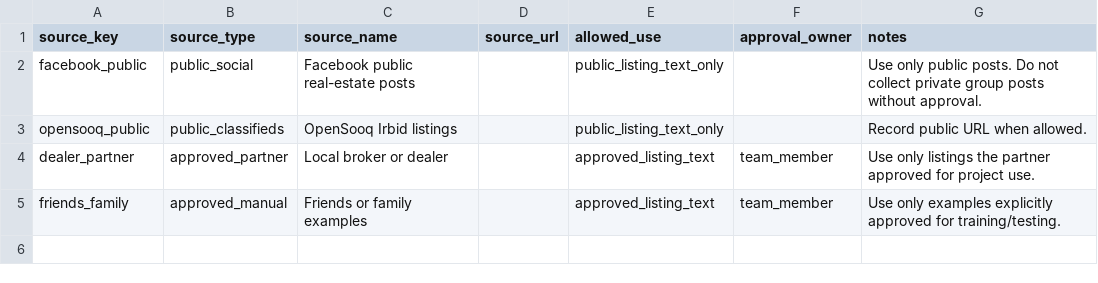
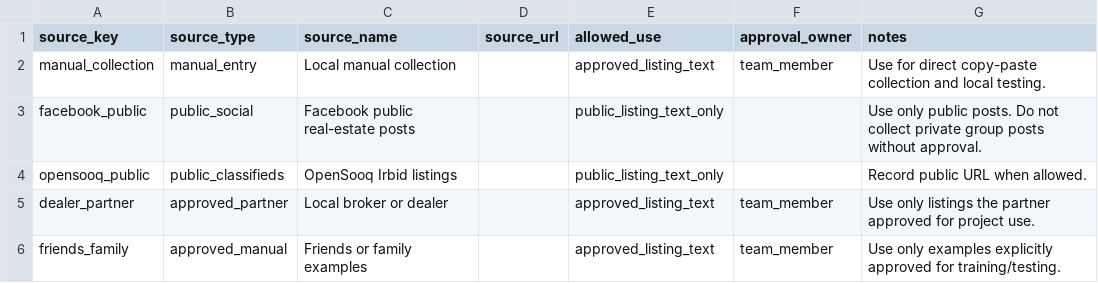
Before and after one commit to gaithaziz/AqariX, a CSV file: services/jobs/data/source_log_template.csv, drawn as a sheet; the diff names each change by its address in the sheet, - before the commit and + after, or states it on an @@ line.

Commit message:
Add collection source audit

```diff
--- a/services/jobs/data/source_log_template.csv
+++ b/services/jobs/data/source_log_template.csv
+row 2: manual_collection | manual_entry | Local manual collection |  | approved_listing_text | team_member | Use for direct copy-paste collection and local testing.
```
Also changed, not shown: 6 other files.
